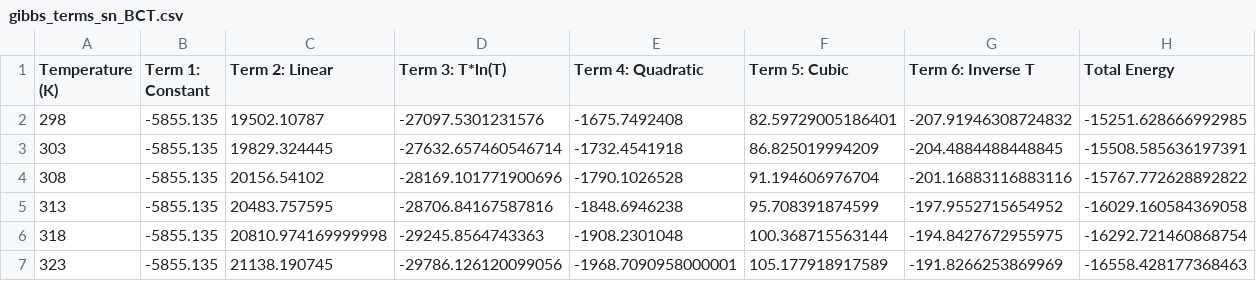
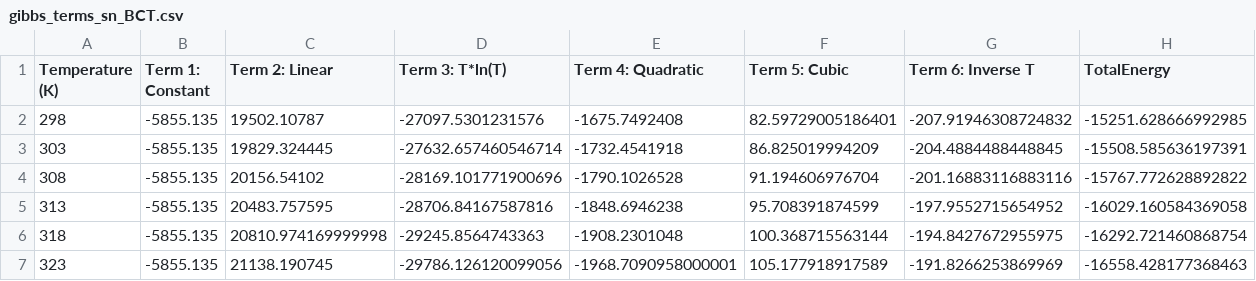
Before and after one commit to anilkunwar/laser-multicomponentsnagcu, a CSV file: calphad_modeling/gibbs_terms_sn_BCT.csv, drawn as a sheet; only a part is shown.

Commit message:
Update gibbs_terms_sn_BCT.csv

```diff
--- a/calphad_modeling/gibbs_terms_sn_BCT.csv
+++ b/calphad_modeling/gibbs_terms_sn_BCT.csv
@@ -1,2 +1,2 @@
-Temperature (K),Term 1: Constant,Term 2: Linear,Term 3: T*ln(T),Term 4: Quadratic,Term 5: Cubic,Term 6: Inverse T,Total Energy
+Temperature (K),Term 1: Constant,Term 2: Linear,Term 3: T*ln(T),Term 4: Quadratic,Term 5: Cubic,Term 6: Inverse T,TotalEnergy
 298,-5855.135,19502.10787,-27097.5301231576,-1675.7492408,82.59729005186401,-207.91946308724832,-15251.628666992985
```
